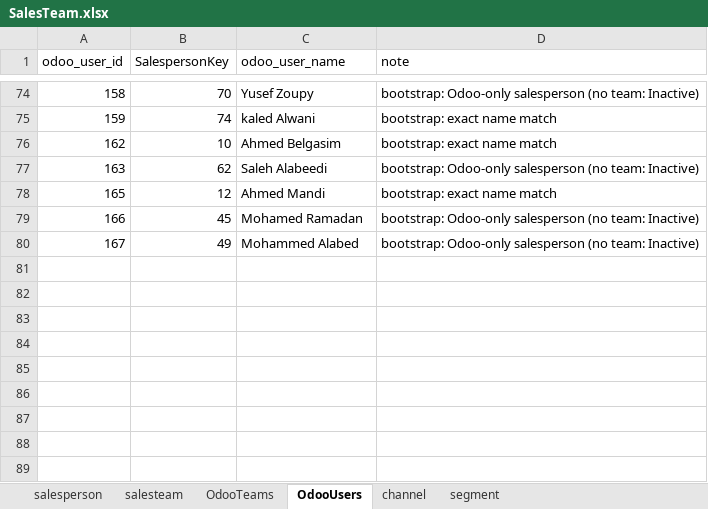
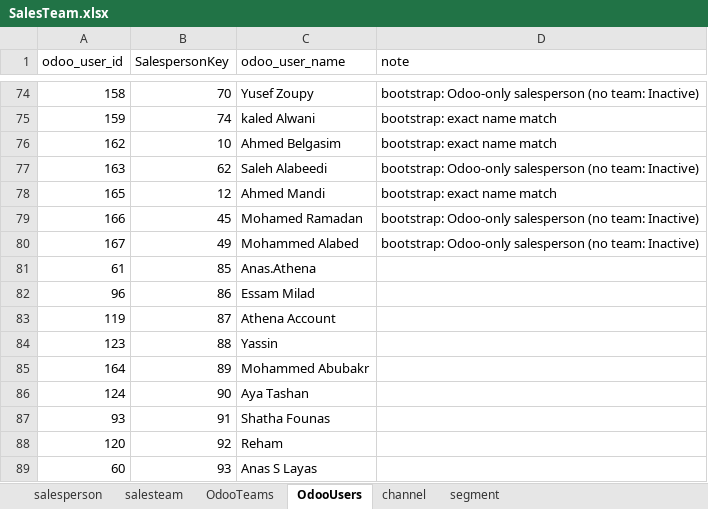
Before and after one commit to nahnagib/07PREPORT, an Excel workbook: Input/SalesTeam.xlsx, sheet OdooUsers, drawn as a sheet; only a part is shown, gaps mark what is left out; values as stored, in another font and other column widths than the file's, no borders; the diff names each change by its address in the sheet, - before the commit and + after, or states it on an @@ line.

```diff
--- a/Input/SalesTeam.xlsx (sheet OdooUsers)
+++ b/Input/SalesTeam.xlsx (sheet OdooUsers)
+row 81: 61 | 85 | Anas.Athena
+row 82: 96 | 86 | Essam Milad
+row 83: 119 | 87 | Athena Account
+row 84: 123 | 88 | Yassin
+row 85: 164 | 89 | Mohammed Abubakr
+row 86: 124 | 90 | Aya Tashan
+row 87: 93 | 91 | Shatha Founas
+row 88: 120 | 92 | Reham
+row 89: 60 | 93 | Anas S Layas
```
Also changed, not shown: sheet salesperson, sheet salesteam, 1 other file.
